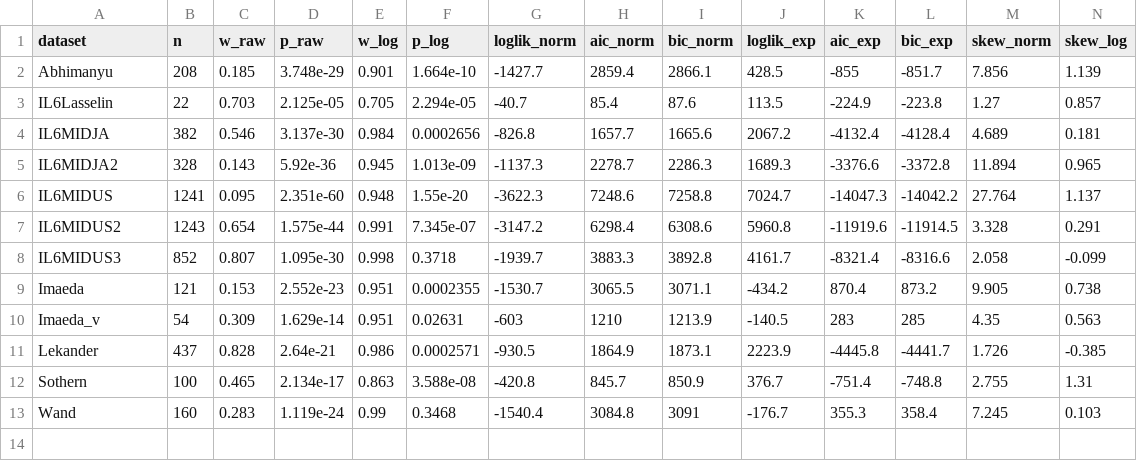
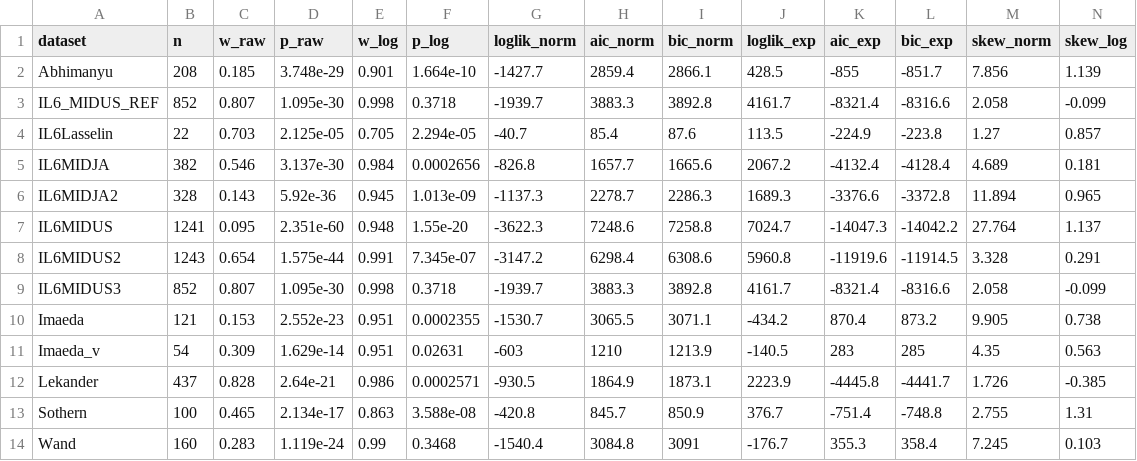
Before and after one commit to GNilsonne/cytokines_distributions, a CSV file: all_outputs.csv, drawn as a sheet; the diff names each change by its address in the sheet, - before the commit and + after, or states it on an @@ line.

Commit message:
Add MIDUS refresher dataset

```diff
--- a/all_outputs.csv
+++ b/all_outputs.csv
+row 3: IL6_MIDUS_REF | 852 | 0.807 | 1.095e-30 | 0.998 | 0.3718 | -1939.7 | 3883.3 | 3892.8 | 4161.7 | -8321.4 | -8316.6 | 2.058 | -0.099
```
Also changed, not shown: 16 other files.
